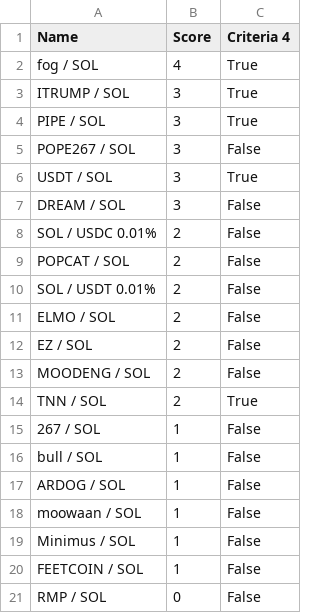
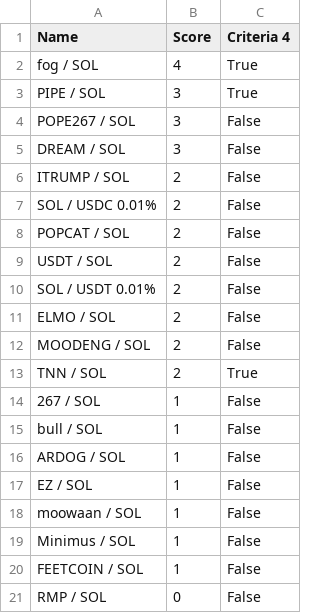
Before and after one commit to Gun1-dot/MemeCoin_GunTracker, a CSV file: data/criteria_4.csv, drawn as a sheet; removed rows and columns are numbered as before the commit, all else as after; the diff names each change by its address in the sheet, - before the commit and + after, or states it on an @@ line.

Commit message:
Update criteria_4.csv

```diff
--- a/data/criteria_4.csv
+++ b/data/criteria_4.csv
-row 3: ITRUMP / SOL | 3 | True
-row 6: USDT / SOL | 3 | True
+row 6: ITRUMP / SOL | 2 | False
+row 9: USDT / SOL | 2 | False
-row 12: EZ / SOL | 2 | False
+row 17: EZ / SOL | 1 | False
```
